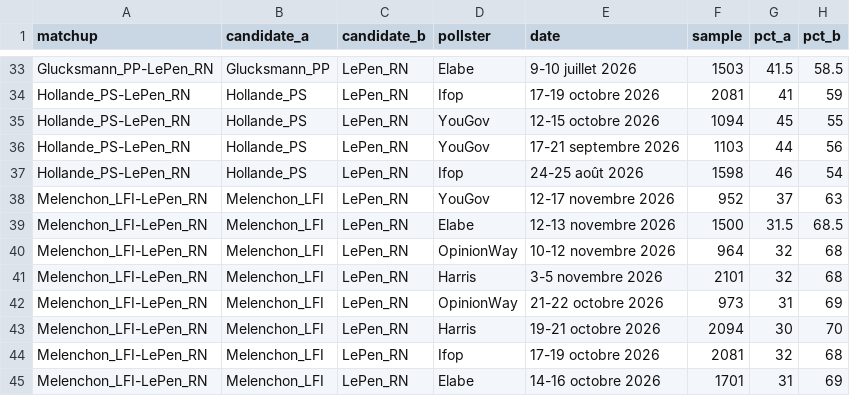
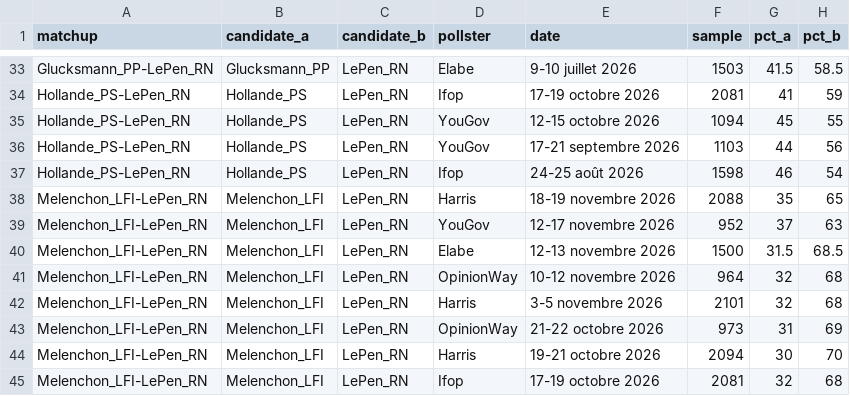
Before and after one commit to agoldhammer/frelec, a CSV file: polls_2027_second_round.csv, drawn as a sheet; only a part is shown, gaps mark what is left out; the shorter side is filled out with more unchanged rows; the diff names each change by its address in the sheet, - before the commit and + after, or states it on an @@ line.

```diff
--- a/polls_2027_second_round.csv
+++ b/polls_2027_second_round.csv
+row 38: Melenchon_LFI-LePen_RN | Melenchon_LFI | LePen_RN | Harris | 18-19 novembre 2026 | 2088 | 35 | 65
```
Also changed, not shown: polls_2027_presidential_first_round.csv, 7 other files.
